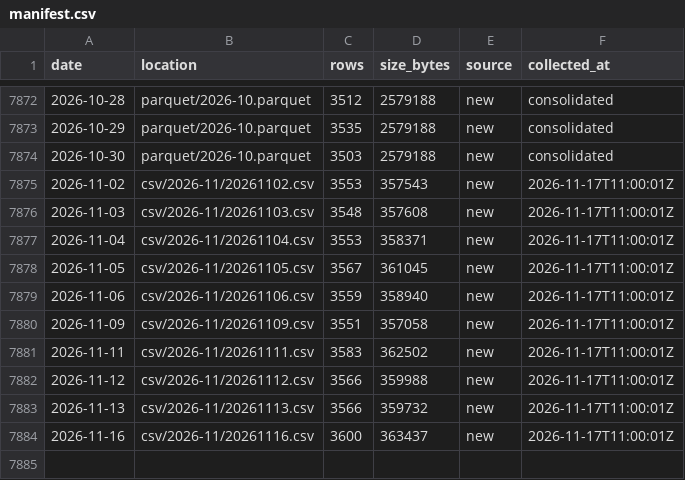
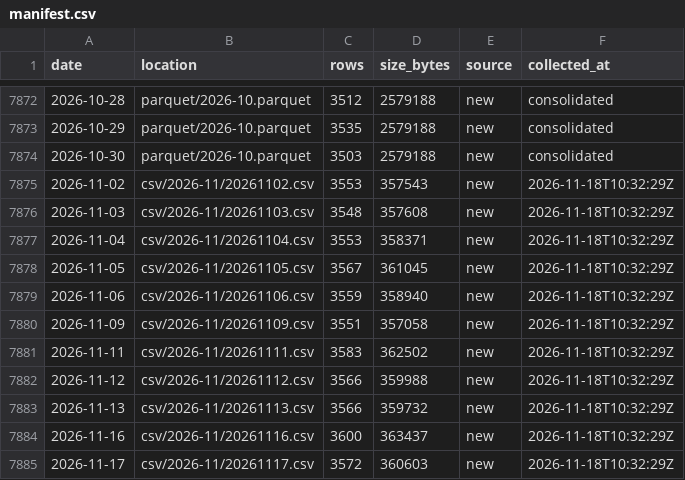
Before and after one commit to floyds1995/Auto-Index-Constituents-Tracker, a CSV file: NSE/RawDataOHLCV/manifest.csv, drawn as a sheet; only a part is shown, gaps mark what is left out.

```diff
--- a/NSE/RawDataOHLCV/manifest.csv
+++ b/NSE/RawDataOHLCV/manifest.csv
@@ -7874,11 +7874,12 @@ date,location,rows,size_bytes,source,collected_at
 2026-10-30,parquet/2026-10.parquet,3503,2579188,new,consolidated
-2026-11-02,csv/2026-11/20261102.csv,3553,357543,new,2026-11-17T11:00:01Z
-2026-11-03,csv/2026-11/20261103.csv,3548,357608,new,2026-11-17T11:00:01Z
-2026-11-04,csv/2026-11/20261104.csv,3553,358371,new,2026-11-17T11:00:01Z
-2026-11-05,csv/2026-11/20261105.csv,3567,361045,new,2026-11-17T11:00:01Z
-2026-11-06,csv/2026-11/20261106.csv,3559,358940,new,2026-11-17T11:00:01Z
-2026-11-09,csv/2026-11/20261109.csv,3551,357058,new,2026-11-17T11:00:01Z
-2026-11-11,csv/2026-11/20261111.csv,3583,362502,new,2026-11-17T11:00:01Z
-2026-11-12,csv/2026-11/20261112.csv,3566,359988,new,2026-11-17T11:00:01Z
-2026-11-13,csv/2026-11/20261113.csv,3566,359732,new,2026-11-17T11:00:01Z
-2026-11-16,csv/2026-11/20261116.csv,3600,363437,new,2026-11-17T11:00:01Z
+2026-11-02,csv/2026-11/20261102.csv,3553,357543,new,2026-11-18T10:32:29Z
+2026-11-03,csv/2026-11/20261103.csv,3548,357608,new,2026-11-18T10:32:29Z
+2026-11-04,csv/2026-11/20261104.csv,3553,358371,new,2026-11-18T10:32:29Z
+2026-11-05,csv/2026-11/20261105.csv,3567,361045,new,2026-11-18T10:32:29Z
+2026-11-06,csv/2026-11/20261106.csv,3559,358940,new,2026-11-18T10:32:29Z
+2026-11-09,csv/2026-11/20261109.csv,3551,357058,new,2026-11-18T10:32:29Z
+2026-11-11,csv/2026-11/20261111.csv,3583,362502,new,2026-11-18T10:32:29Z
+2026-11-12,csv/2026-11/20261112.csv,3566,359988,new,2026-11-18T10:32:29Z
+2026-11-13,csv/2026-11/20261113.csv,3566,359732,new,2026-11-18T10:32:29Z
+2026-11-16,csv/2026-11/20261116.csv,3600,363437,new,2026-11-18T10:32:29Z
+2026-11-17,csv/2026-11/20261117.csv,3572,360603,new,2026-11-18T10:32:29Z
```
Also changed, not shown: 2 other files.
